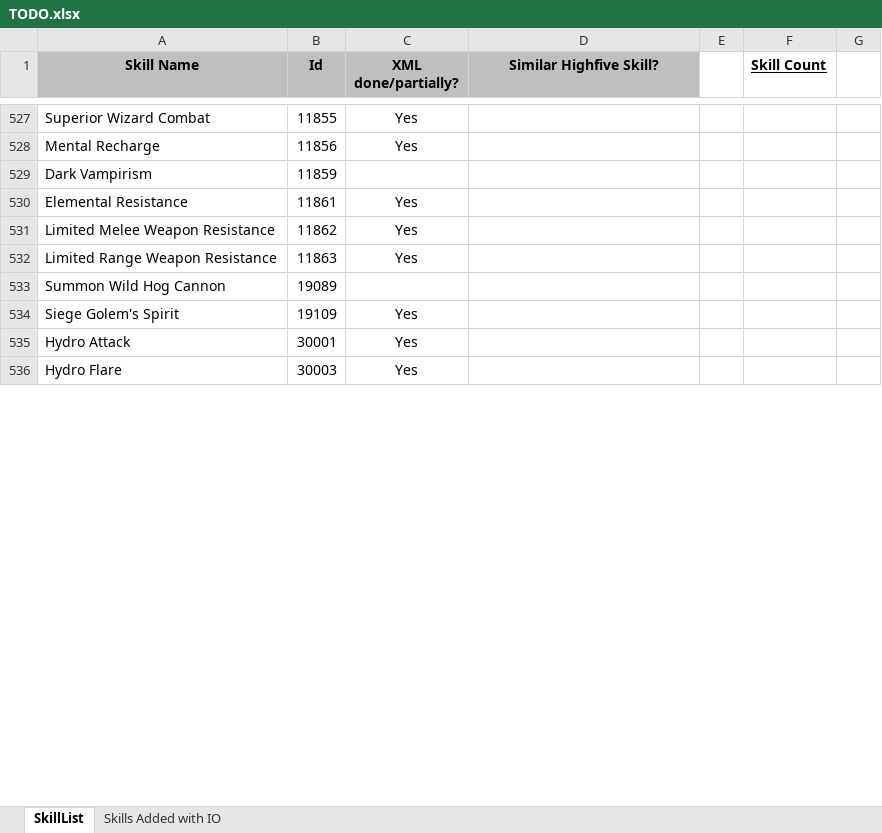
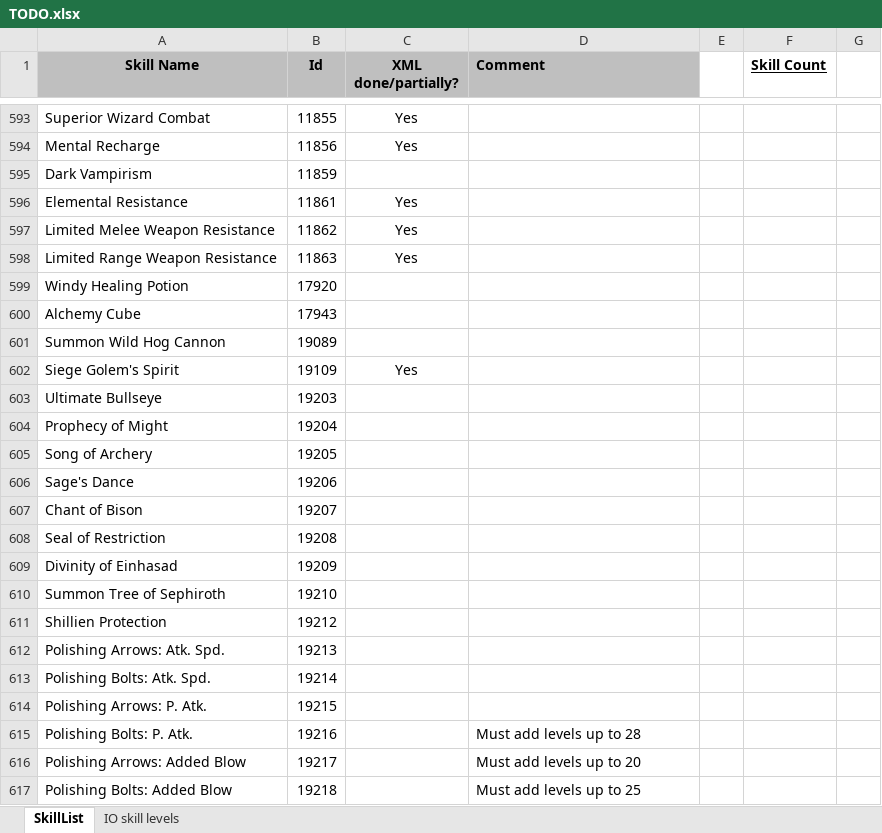
Before and after one commit to nick1pas/L2jMobius, an Excel workbook: trunk/dist/game/data/stats/skills/TODO.xlsx, sheet SkillList, drawn as a sheet; only a part is shown, gaps mark what is left out; the shorter side is filled out with more unchanged rows; values as stored, in another font and other column widths than the file's, no borders; the diff covers the shown part only; the diff names each change by its address in the sheet, - before the commit and + after, or states it on an @@ line.

Commit message:
Updated skill TODO.xlsx with IO skill level changes.

```diff
--- a/trunk/dist/game/data/stats/skills/TODO.xlsx (sheet SkillList)
+++ b/trunk/dist/game/data/stats/skills/TODO.xlsx (sheet SkillList)
-sheet tab: Skills Added with IO
+sheet tab: IO skill levels
-D1: Similar Highfive Skill?
+D1: Comment
-D1 alignment: center
+D1 alignment: left
+row 599: Windy Healing Potion | 17920
+row 600: Alchemy Cube | 17943
+row 603: Ultimate Bullseye | 19203
+row 604: Prophecy of Might | 19204
+row 605: Song of Archery | 19205
+row 606: Sage's Dance | 19206
+row 607: Chant of Bison | 19207
+row 608: Seal of Restriction | 19208
+row 609: Divinity of Einhasad | 19209
+row 610: Summon Tree of Sephiroth | 19210
+row 611: Shillien Protection | 19212
+row 612: Polishing Arrows: Atk. Spd. | 19213
+row 613: Polishing Bolts: Atk. Spd. | 19214
+row 614: Polishing Arrows: P. Atk. | 19215
+row 615: Polishing Bolts: P. Atk. | 19216 |  | Must add levels up to 28
+row 616: Polishing Arrows: Added Blow | 19217 |  | Must add levels up to 20
+row 617: Polishing Bolts: Added Blow | 19218 |  | Must add levels up to 25
```
Also changed, not shown: 72 added rows and 194 edited cells elsewhere in this sheet, sheet IO skill levels.
